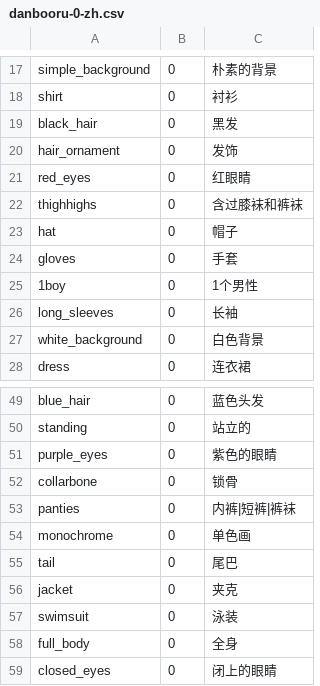
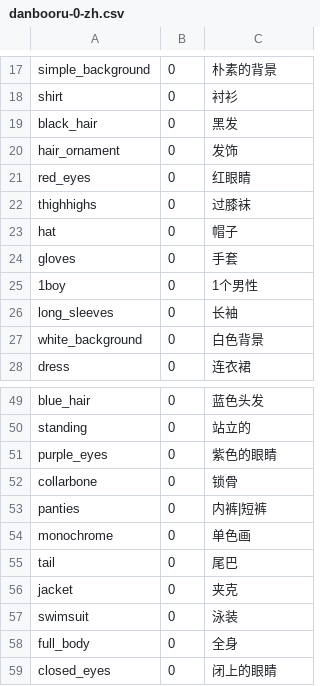
Before and after one commit to liriliri/vivy, a CSV file: script/suggestions/danbooru-0-zh.csv, drawn as a sheet; only a part is shown, gaps mark what is left out.

```diff
--- a/script/suggestions/danbooru-0-zh.csv
+++ b/script/suggestions/danbooru-0-zh.csv
@@ -21,3 +21,3 @@ hair_ornament,0,发饰
 red_eyes,0,红眼睛
-thighhighs,0,含过膝袜和裤袜
+thighhighs,0,过膝袜
 hat,0,帽子
@@ -52,3 +52,3 @@ purple_eyes,0,紫色的眼睛
 collarbone,0,锁骨
-panties,0,内裤|短裤|裤袜
+panties,0,内裤|短裤
 monochrome,0,单色画
```
Also changed, not shown: 4 other files.
